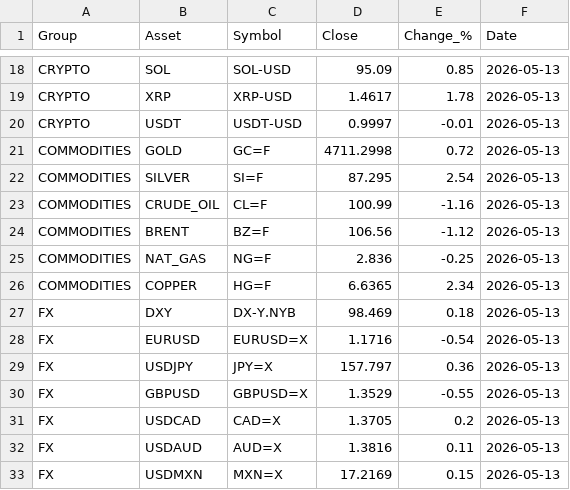
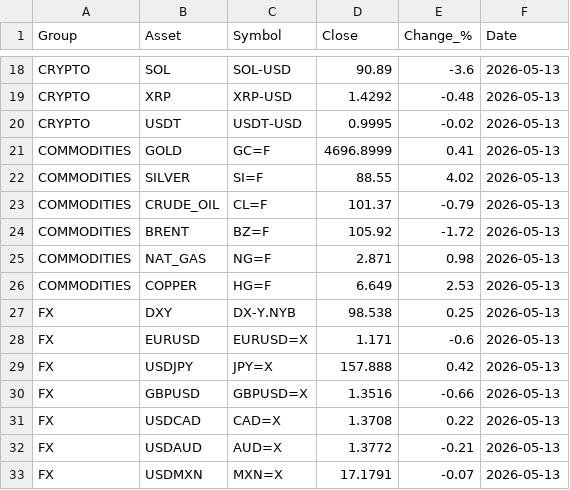
Before and after one commit to suleymandiker/FinanceManager, a CSV file: output/finance_2026-05-13.csv, drawn as a sheet; only a part is shown, gaps mark what is left out; the diff covers the shown part only; the diff names each change by its address in the sheet, - before the commit and + after, or states it on an @@ line.

```diff
--- a/output/finance_2026-05-13.csv
+++ b/output/finance_2026-05-13.csv
-D18 (Close): 95.09
+D18 (Close): 90.89
-E18 (Change_%): 0.85
+E18 (Change_%): -3.6
-D19 (Close): 1.4617
+D19 (Close): 1.4292
-E19 (Change_%): 1.78
+E19 (Change_%): -0.48
-D20 (Close): 0.9997
+D20 (Close): 0.9995
-E20 (Change_%): -0.01
+E20 (Change_%): -0.02
-D21 (Close): 4711.2998
+D21 (Close): 4696.8999
-E21 (Change_%): 0.72
+E21 (Change_%): 0.41
-D22 (Close): 87.295
+D22 (Close): 88.55
-E22 (Change_%): 2.54
+E22 (Change_%): 4.02
-D23 (Close): 100.99
+D23 (Close): 101.37
-E23 (Change_%): -1.16
+E23 (Change_%): -0.79
-D24 (Close): 106.56
+D24 (Close): 105.92
-E24 (Change_%): -1.12
+E24 (Change_%): -1.72
-D25 (Close): 2.836
+D25 (Close): 2.871
-E25 (Change_%): -0.25
+E25 (Change_%): 0.98
-D26 (Close): 6.6365
+D26 (Close): 6.649
-E26 (Change_%): 2.34
+E26 (Change_%): 2.53
-D27 (Close): 98.469
+D27 (Close): 98.538
-E27 (Change_%): 0.18
+E27 (Change_%): 0.25
-D28 (Close): 1.1716
+D28 (Close): 1.171
-E28 (Change_%): -0.54
+E28 (Change_%): -0.6
-D29 (Close): 157.797
+D29 (Close): 157.888
-E29 (Change_%): 0.36
+E29 (Change_%): 0.42
-D30 (Close): 1.3529
+D30 (Close): 1.3516
-E30 (Change_%): -0.55
+E30 (Change_%): -0.66
-D31 (Close): 1.3705
+D31 (Close): 1.3708
-E31 (Change_%): 0.2
+E31 (Change_%): 0.22
-D32 (Close): 1.3816
+D32 (Close): 1.3772
-E32 (Change_%): 0.11
+E32 (Change_%): -0.21
-D33 (Close): 17.2169
+D33 (Close): 17.1791
-E33 (Change_%): 0.15
+E33 (Change_%): -0.07
```
Also changed, not shown: 39 edited cells elsewhere in this file.
